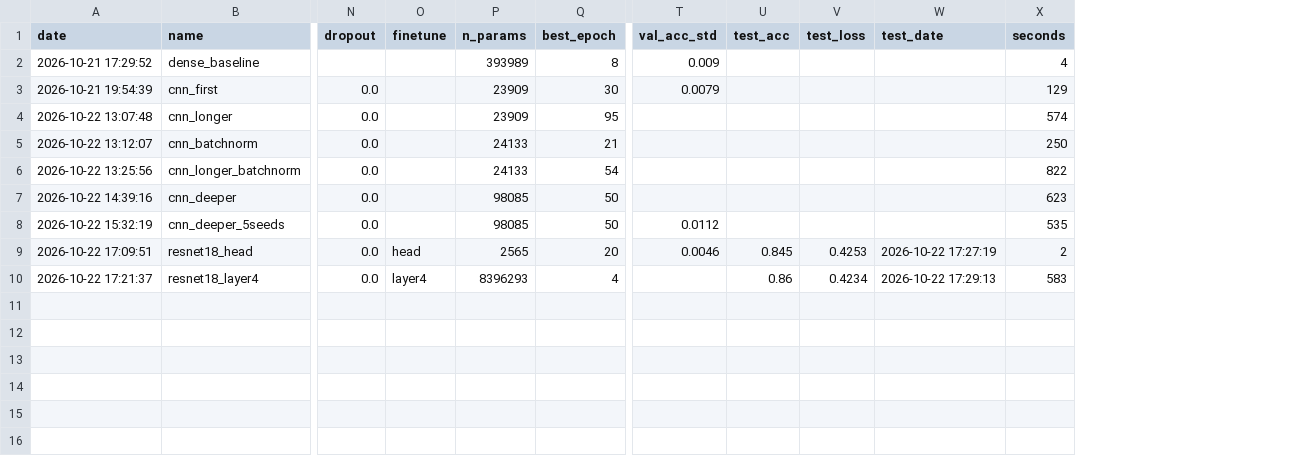
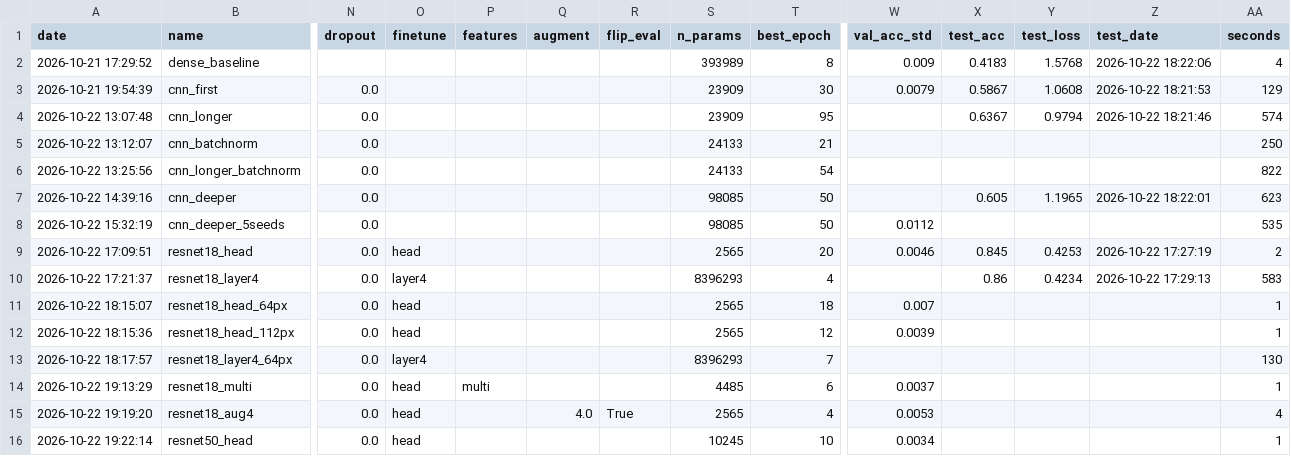
Before and after one commit to Xenodion/deep-learning-project-waerniers-lamy, a CSV file: results/experiments.csv, drawn as a sheet; only a part is shown, gaps mark what is left out; addresses are those after the commit; rows hold the shown columns only; the diff names each change by its address in the sheet, - before the commit and + after, or states it on an @@ line.

Commit message:
feat: try improvements for ResNet, compare compute cost between concurrent models, final decision

```diff
--- a/results/experiments.csv
+++ b/results/experiments.csv
+column P (features), empty
+column Q (augment), empty
+column R (flip_eval), empty
-X2 (test_acc): (empty)
+X2 (test_acc): 0.4183
-Y2 (test_loss): (empty)
+Y2 (test_loss): 1.5768
-Z2 (test_date): (empty)
+Z2 (test_date): 2026-10-22 18:22:06
-X3 (test_acc): (empty)
+X3 (test_acc): 0.5867
-Y3 (test_loss): (empty)
+Y3 (test_loss): 1.0608
-Z3 (test_date): (empty)
+Z3 (test_date): 2026-10-22 18:21:53
-X4 (test_acc): (empty)
+X4 (test_acc): 0.6367
-Y4 (test_loss): (empty)
+Y4 (test_loss): 0.9794
-Z4 (test_date): (empty)
+Z4 (test_date): 2026-10-22 18:21:46
-X7 (test_acc): (empty)
+X7 (test_acc): 0.605
-Y7 (test_loss): (empty)
+Y7 (test_loss): 1.1965
-Z7 (test_date): (empty)
+Z7 (test_date): 2026-10-22 18:22:01
+row 11: 2026-10-22 18:15:07 | resnet18_head_64px | 0.0 | head |  |  |  | 2565 | 18 | 0.007 |  |  |  | 1
+row 12: 2026-10-22 18:15:36 | resnet18_head_112px | 0.0 | head |  |  |  | 2565 | 12 | 0.0039 |  |  |  | 1
+row 13: 2026-10-22 18:17:57 | resnet18_layer4_64px | 0.0 | layer4 |  |  |  | 8396293 | 7 |  |  |  |  | 130
+row 14: 2026-10-22 19:13:29 | resnet18_multi | 0.0 | head | multi |  |  | 4485 | 6 | 0.0037 |  |  |  | 1
+row 15: 2026-10-22 19:19:20 | resnet18_aug4 | 0.0 | head |  | 4.0 | True | 2565 | 4 | 0.0053 |  |  |  | 4
+row 16: 2026-10-22 19:22:14 | resnet50_head | 0.0 | head |  |  |  | 10245 | 10 | 0.0034 |  |  |  | 1
```
Also changed, not shown: 16 other files.
